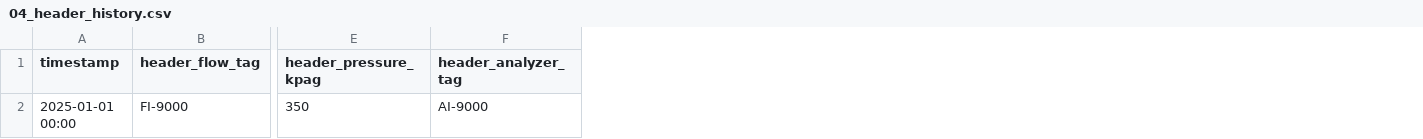
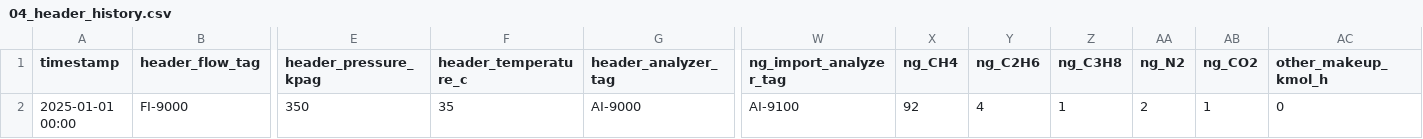
Before and after one commit to thowd223/crude-fractionator, a CSV file: header-blend/data_request/04_header_history.csv, drawn as a sheet; only a part is shown, gaps mark what is left out; the diff names each change by its address in the sheet, - before the commit and + after, or states it on an @@ line.

```diff
--- a/header-blend/data_request/04_header_history.csv
+++ b/header-blend/data_request/04_header_history.csv
+column F (header_temperature_c), row 2: 35
+column W (ng_import_analyzer_tag), row 2: AI-9100
+column X (ng_CH4), row 2: 92
+column Y (ng_C2H6), row 2: 4
+column Z (ng_C3H8), row 2: 1
+column AA (ng_N2), row 2: 2
+column AB (ng_CO2), row 2: 1
+column AC (other_makeup_kmol_h), row 2: 0
```
Also changed, not shown: header-blend/data_request/01_stream_register.csv, header-blend/data_request/07_limits_and_basis.csv, 10 other files.
